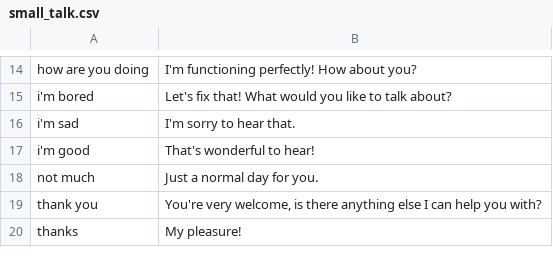
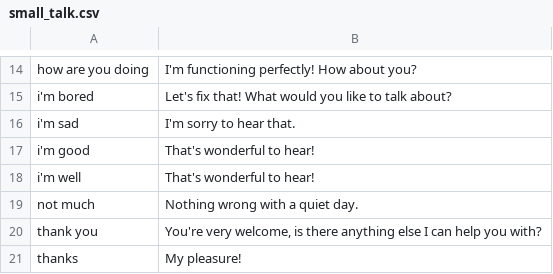
Before and after one commit to cec5/COMP3074-Cortez, a CSV file: chatbot/datasets/small_talk.csv, drawn as a sheet; only a part is shown, gaps mark what is left out.

```diff
--- a/chatbot/datasets/small_talk.csv
+++ b/chatbot/datasets/small_talk.csv
@@ -17,3 +17,4 @@ i'm sad,I'm sorry to hear that.
 i'm good,That's wonderful to hear!
-not much,Just a normal day for you.
+i'm well,That's wonderful to hear!
+not much,Nothing wrong with a quiet day.
 thank you,"You're very welcome, is there anything else I can help you with?"
```
Also changed, not shown: chatbot/datasets/intents_data.csv, 3 other files.
